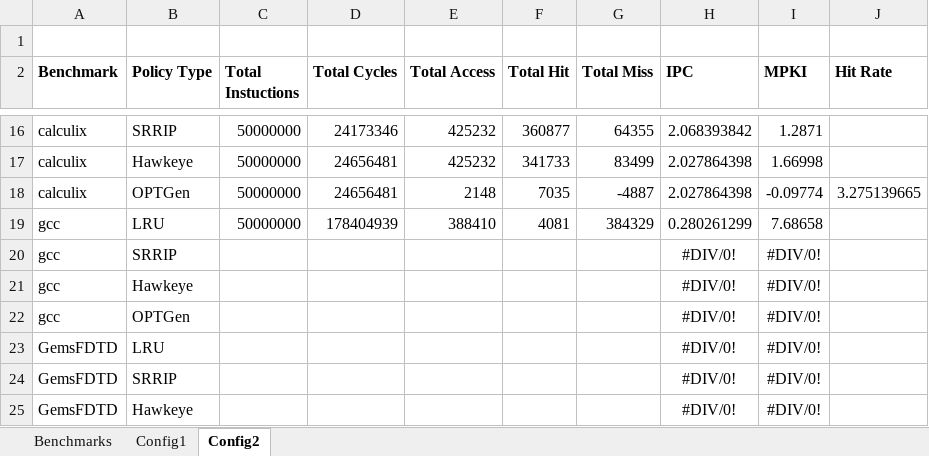
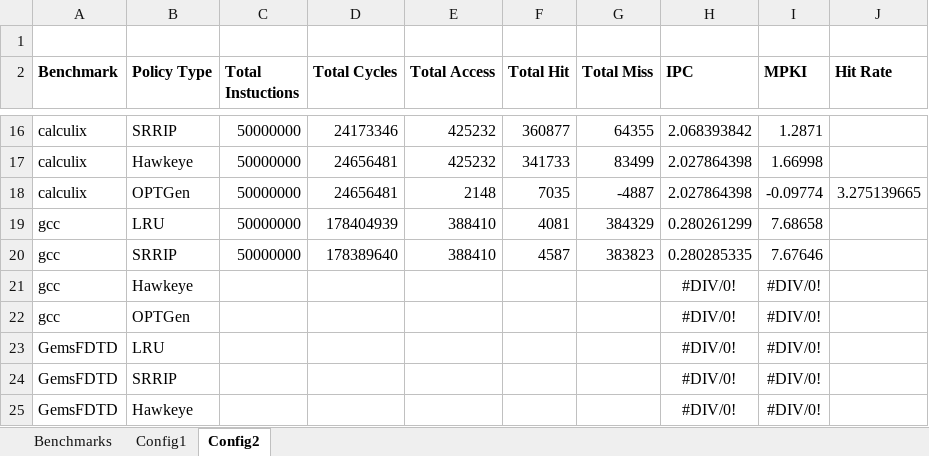
Before and after one commit to hyerania/Belady-Cache-Replacement, an Excel workbook: Reports/Simulation_Results.xlsx, sheet Config2, drawn as a sheet; only a part is shown, gaps mark what is left out; values as stored, in another font and other column widths than the file's, no borders; removed rows and columns are numbered as before the commit, all else as after; the diff names each change by its address in the sheet, - before the commit and + after, or states it on an @@ line.

Commit message:
Added SRRIP results for both configs on gcc benchmark

```diff
--- a/Reports/Simulation_Results.xlsx (sheet Config2)
+++ b/Reports/Simulation_Results.xlsx (sheet Config2)
-row 20: gcc | SRRIP |  |  |  |  |  | #DIV/0! | #DIV/0!
+row 20: gcc | SRRIP | 50000000 | 178389640 | 388410 | 4587 | 383823 | 0.280285335 | 7.67646
```
Also changed, not shown: sheet Config1.
